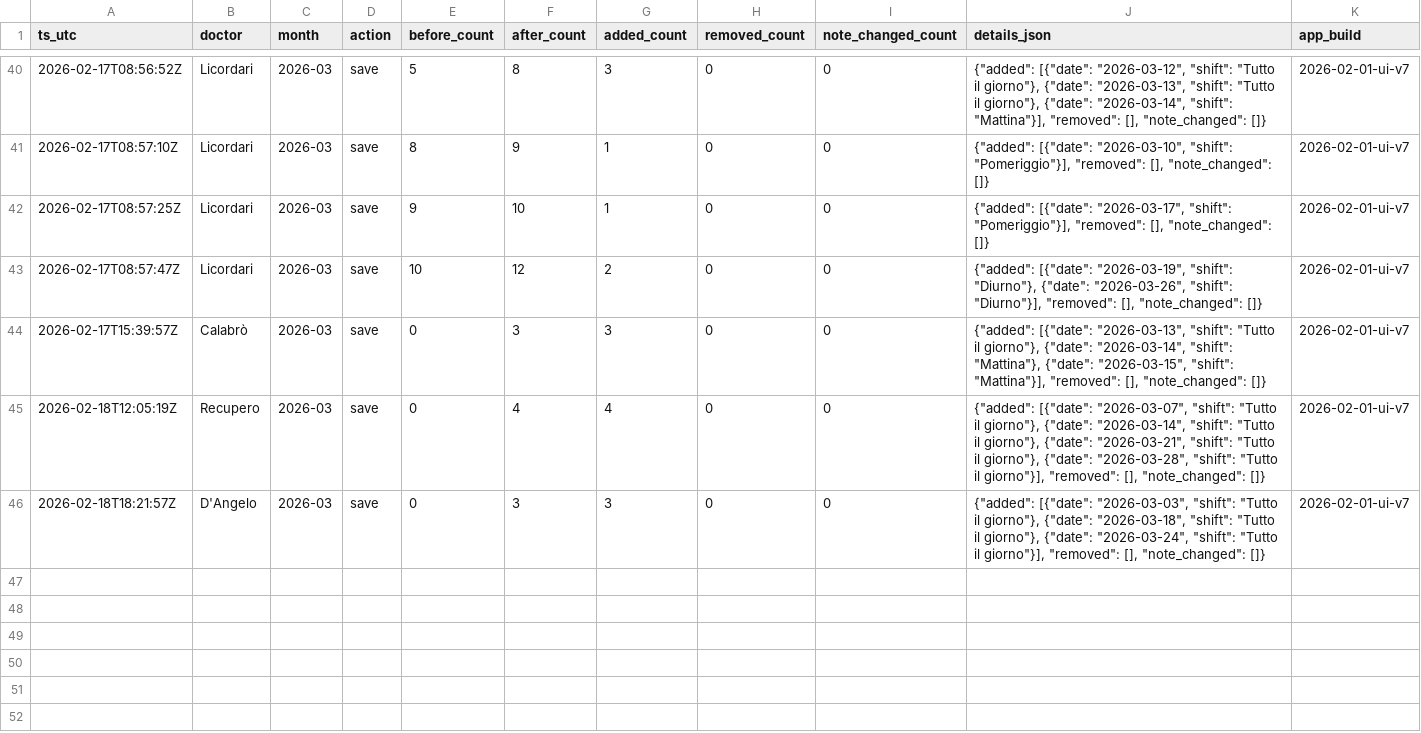
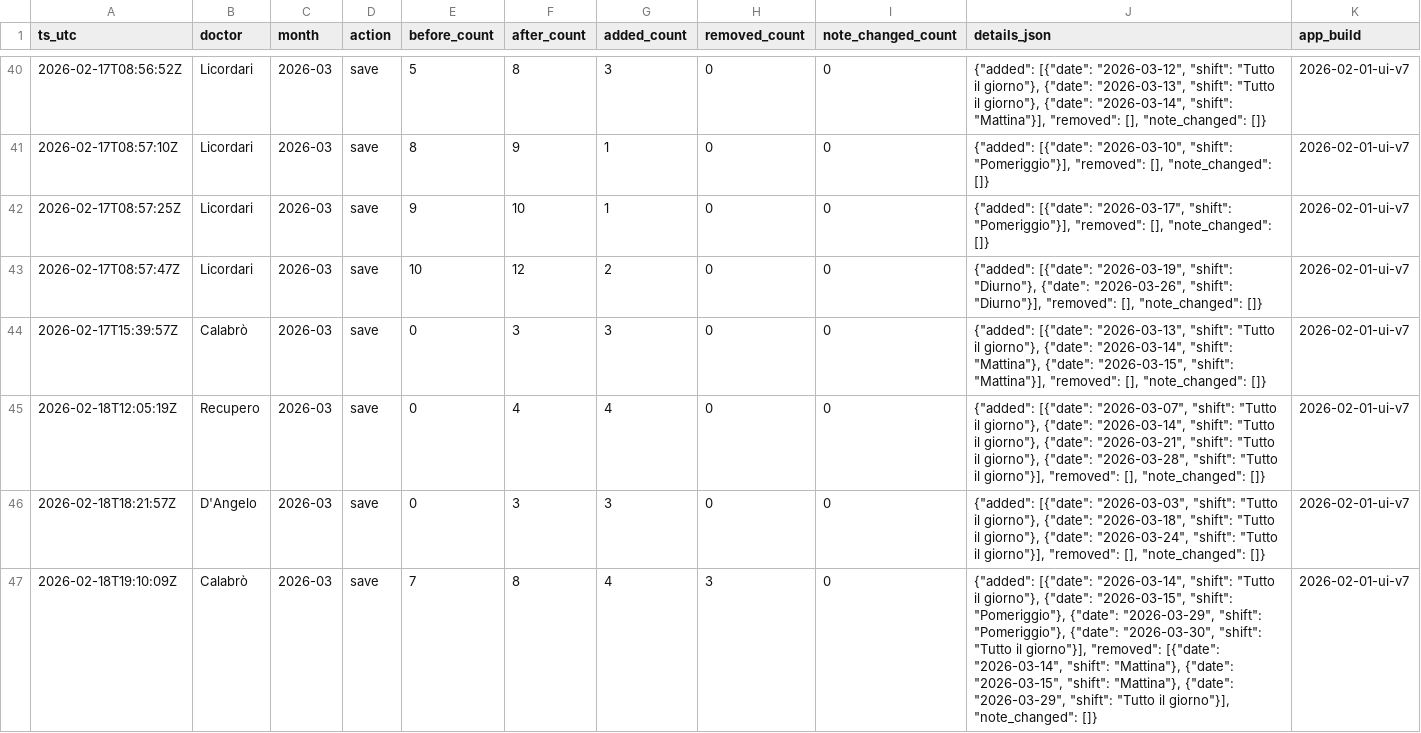
Before and after one commit to rlicordari/Turni-ind, a CSV file: data/unavailability_audit/unavailability_audit_2026-03.csv, drawn as a sheet; only a part is shown, gaps mark what is left out; the diff names each change by its address in the sheet, - before the commit and + after, or states it on an @@ line.

Commit message:
Audit unavailability 2026-03: Calabrò

```diff
--- a/data/unavailability_audit/unavailability_audit_2026-03.csv
+++ b/data/unavailability_audit/unavailability_audit_2026-03.csv
+row 47: 2026-02-18T19:10:09Z | Calabrò | 2026-03 | save | 7 | 8 | 4 | 3 | 0 | {"added": [{"date": "2026-03-14", "shift": "Tutto il giorno"}, {"date": "2026-03-15", "shift": "Pomeriggio"}, {"date": "2026-03-29", "shift": "Pomeriggio"}, {"date": "2026-03-30", "shift": "Tutto il giorno"}], "removed": [{"date": "2026-03-14", "shift": "Mattina"}, {"date": "2026-03-15", "shift": "Mattina"}, {"date": "2026-03-29", "shift": "Tutto il giorno"}], "note_changed": []} | 2026-02-01-ui-v7
```
